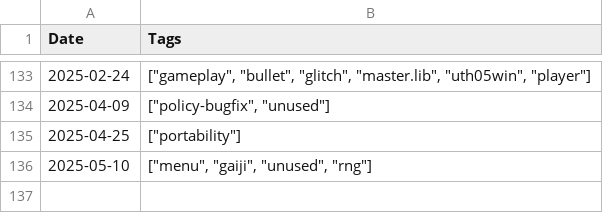
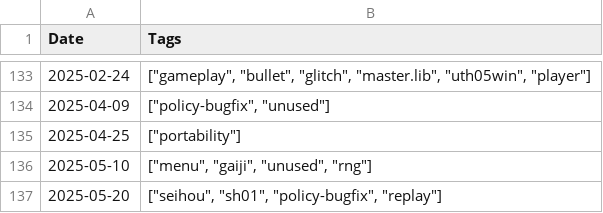
Before and after one commit to nmlgc/rec98.nmlgc.net, a TSV file: db/blog_tags.tsv, drawn as a sheet; only a part is shown, gaps mark what is left out; the diff names each change by its address in the sheet, - before the commit and + after, or states it on an @@ line.

```diff
--- a/db/blog_tags.tsv
+++ b/db/blog_tags.tsv
+row 137: 2025-05-20 | ["seihou", "sh01", "policy-bugfix", "replay"]
```
Also changed, not shown: db/tag_descriptions.tsv, 4 other files.
